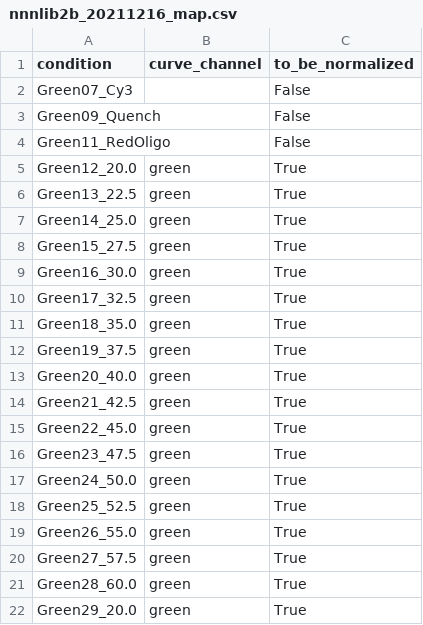
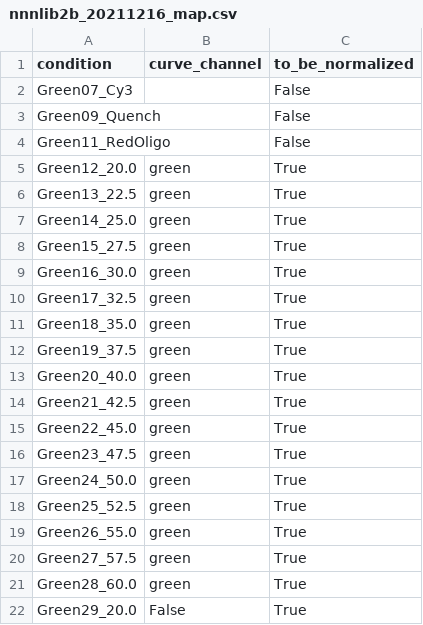
Before and after one commit to GreenleafLab/array_analysis, a CSV file: config/nnnlib2b_20211216_map.csv, drawn as a sheet.

```diff
--- a/config/nnnlib2b_20211216_map.csv
+++ b/config/nnnlib2b_20211216_map.csv
@@ -21,2 +21,2 @@ Green27_57.5,green,True
 Green28_60.0,green,True
-Green29_20.0,green,True
+Green29_20.0,False,True
```
Also changed, not shown: config/nnnlib2b_20211221_map.csv, config/nnnlib2b_20211223_map.csv, 13 other files.
